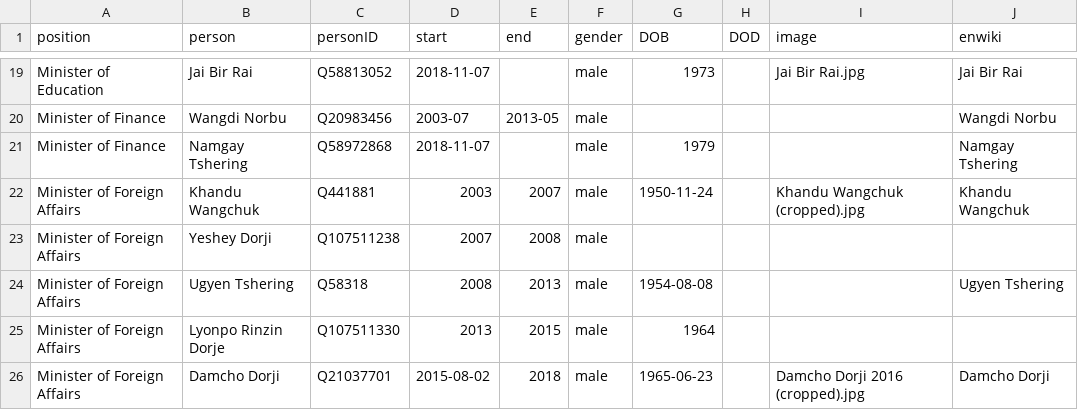
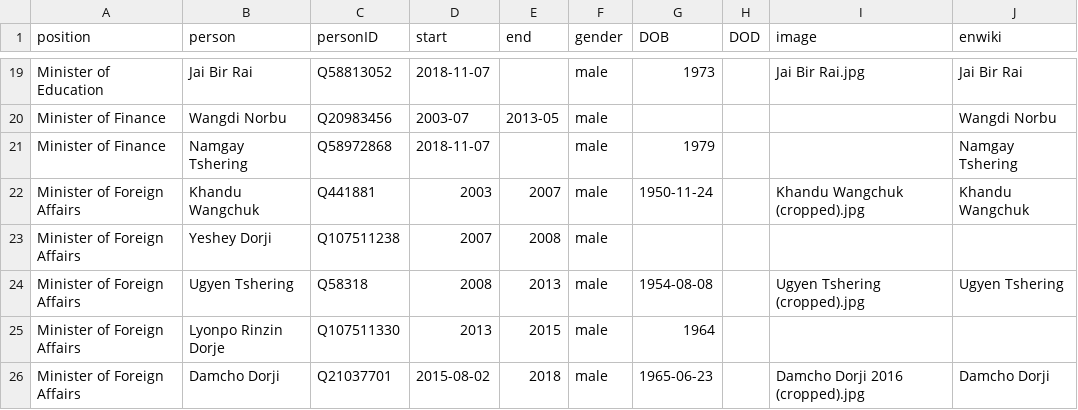
Before and after one commit to every-politician-scrapers/bhutan-ministers, a CSV file: html/holders21.csv, drawn as a sheet; only a part is shown, gaps mark what is left out.

Commit message:
PCB update

```diff
--- a/html/holders21.csv
+++ b/html/holders21.csv
@@ -23,3 +23,3 @@ Minister of Foreign Affairs,Khandu Wangchuk,Q441881,2003,2007,male,1950-11-24,,K
 Minister of Foreign Affairs,Yeshey Dorji,Q107511238,2007,2008,male,,,,
-Minister of Foreign Affairs,Ugyen Tshering,Q58318,2008,2013,male,1954-08-08,,,Ugyen Tshering
+Minister of Foreign Affairs,Ugyen Tshering,Q58318,2008,2013,male,1954-08-08,,Ugyen Tshering (cropped).jpg,Ugyen Tshering
 Minister of Foreign Affairs,Lyonpo Rinzin Dorje,Q107511330,2013,2015,male,1964,,,
```
